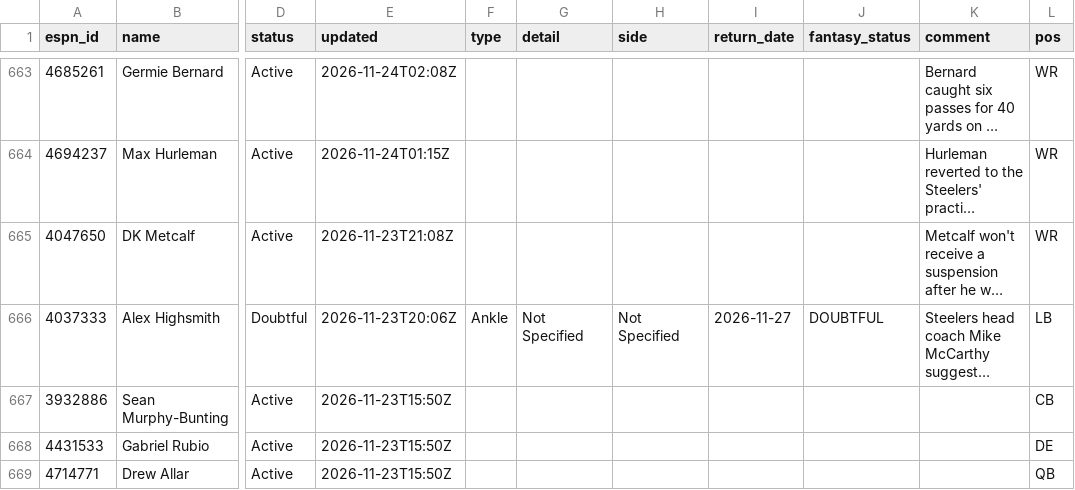
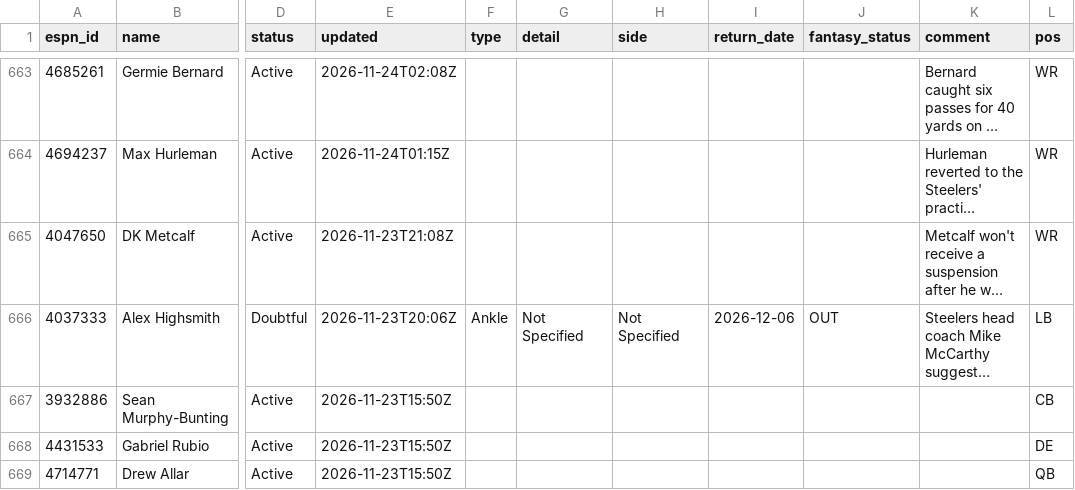
Before and after one commit to ChefJulio/nfl-edge, a CSV file: data/espn_injuries/2026-11-26.csv, drawn as a sheet; only a part is shown, gaps mark what is left out; long unchanged cells end in …; the diff covers the shown part only; the diff names each change by its address in the sheet, - before the commit and + after, or states it on an @@ line.

```diff
--- a/data/espn_injuries/2026-11-26.csv
+++ b/data/espn_injuries/2026-11-26.csv
-I666 (return_date): 2026-11-27
+I666 (return_date): 2026-12-06
-J666 (fantasy_status): DOUBTFUL
+J666 (fantasy_status): OUT
```
Also changed, not shown: 6 added rows, 6 removed rows and 20 edited cells elsewhere in this file, 4 other files.
